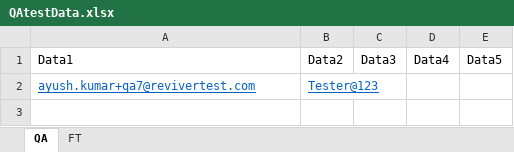
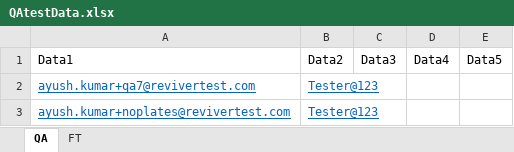
Before and after one commit to ayushk-reviver/RplateAndroidKatlon, an Excel workbook: Data Files/QAtestData.xlsx, sheet QA, drawn as a sheet; values as stored, in another font and other column widths than the file's, no borders; the diff names each change by its address in the sheet, - before the commit and + after, or states it on an @@ line.

```diff
--- a/Data Files/QAtestData.xlsx (sheet QA)
+++ b/Data Files/QAtestData.xlsx (sheet QA)
+row 3: ayush.kumar+noplates@revivertest.com | Tester@123
```
Also changed, not shown: sheet FT, 58 other files.
